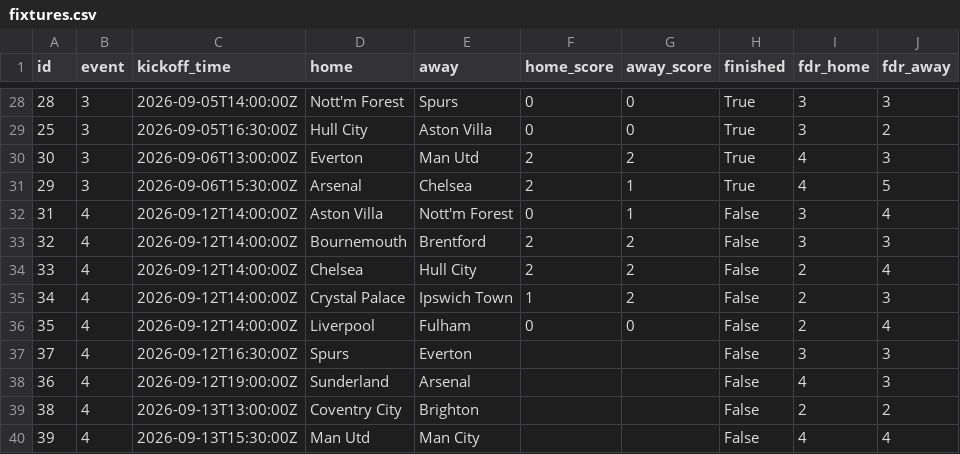
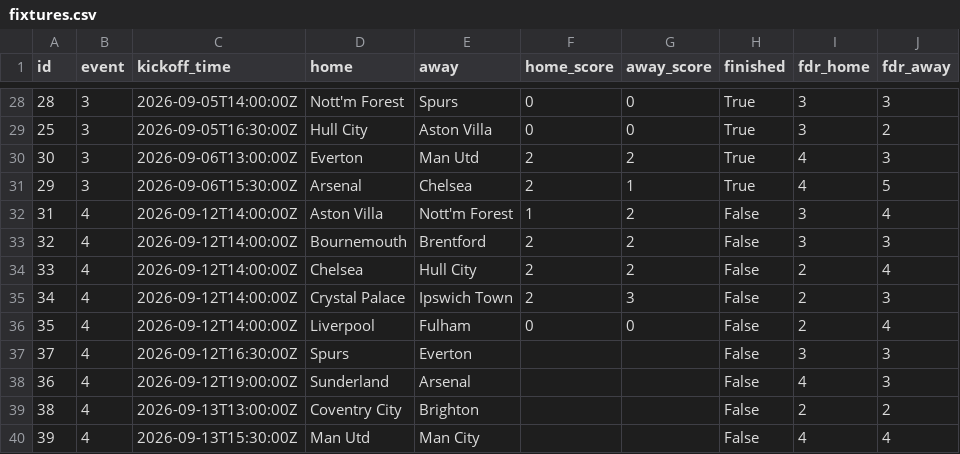
Before and after one commit to steinim/fpl-data, a CSV file: data/fixtures.csv, drawn as a sheet; only a part is shown, gaps mark what is left out.

```diff
--- a/data/fixtures.csv
+++ b/data/fixtures.csv
@@ -31,6 +31,6 @@ id,event,kickoff_time,home,away,home_score,away_score,finished,fdr_home,fdr_away
 29,3,2026-09-06T15:30:00Z,Arsenal,Chelsea,2,1,True,4,5
-31,4,2026-09-12T14:00:00Z,Aston Villa,Nott'm Forest,0,1,False,3,4
+31,4,2026-09-12T14:00:00Z,Aston Villa,Nott'm Forest,1,2,False,3,4
 32,4,2026-09-12T14:00:00Z,Bournemouth,Brentford,2,2,False,3,3
 33,4,2026-09-12T14:00:00Z,Chelsea,Hull City,2,2,False,2,4
-34,4,2026-09-12T14:00:00Z,Crystal Palace,Ipswich Town,1,2,False,2,3
+34,4,2026-09-12T14:00:00Z,Crystal Palace,Ipswich Town,2,3,False,2,3
 35,4,2026-09-12T14:00:00Z,Liverpool,Fulham,0,0,False,2,4
```
Also changed, not shown: data/entry/picks/gw4.csv, data/live/gw4.csv, 6 other files.
